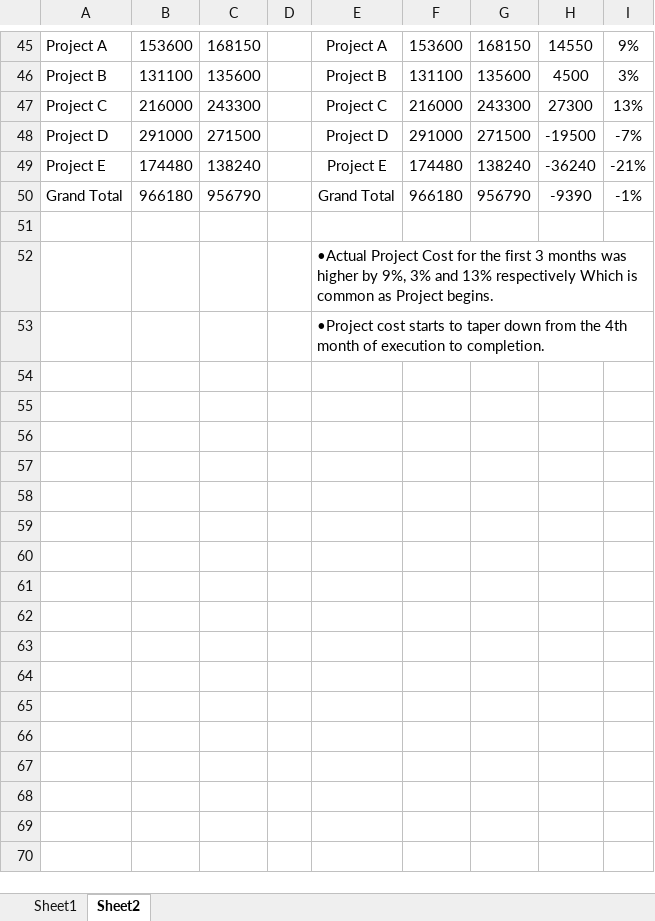
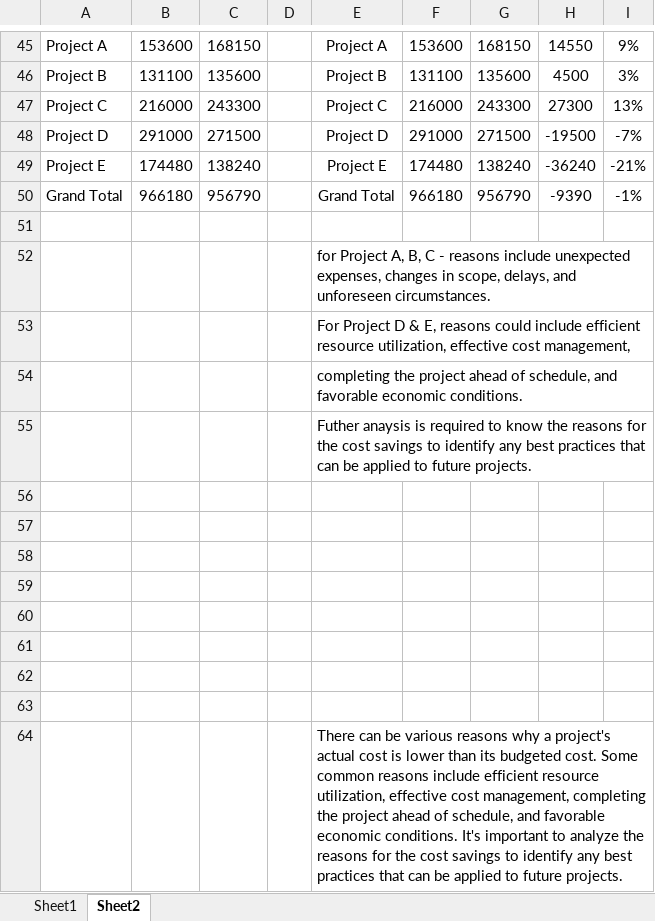
Before and after one commit to gk23gopal/Dashboard-Visualizations, an Excel workbook: Project Data for Analysis.xlsx, sheet Sheet2, drawn as a sheet; only a part is shown, gaps mark what is left out; values as stored, in another font and other column widths than the file's, no borders; charts and pictures not drawn; the diff names each change by its address in the sheet, - before the commit and + after, or states it on an @@ line.

Commit message:
Add files via upload

```diff
--- a/Project Data for Analysis.xlsx (sheet Sheet2)
+++ b/Project Data for Analysis.xlsx (sheet Sheet2)
-E52: •Actual Project Cost for the first 3 months was higher by 9%, 3% and 13% respectively Which is common as Project begins.
+E52: for Project A, B, C - reasons include unexpected expenses, changes in scope, delays, and unforeseen circumstances.
-E53: •Project cost starts to taper down from the 4th month of execution to completion.
+E53: For Project D & E, reasons could include efficient resource utilization, effective cost management,
+row 54:  |  |  |  | completing the project ahead of schedule, and favorable economic conditions.
+row 55:  |  |  |  | Futher anaysis is required to know the reasons for the cost savings to identify any best practices that can be applied to future projects.
+row 56: (empty)
+row 57: (empty)
+row 58: (empty)
+row 59: (empty)
+row 60: (empty)
+row 61: (empty)
+row 62: (empty)
+row 63: (empty)
+row 64:  |  |  |  | There can be various reasons why a project's actual cost is lower than its budgeted cost. Some common reasons include efficient resource utilization, effective cost management, completing the project ahead of schedule, and favorable economic conditions. It's important to analyze the reasons for the cost savings to identify any best practices that can be applied to future projects.
```
Also changed, not shown: charts or pictures.
